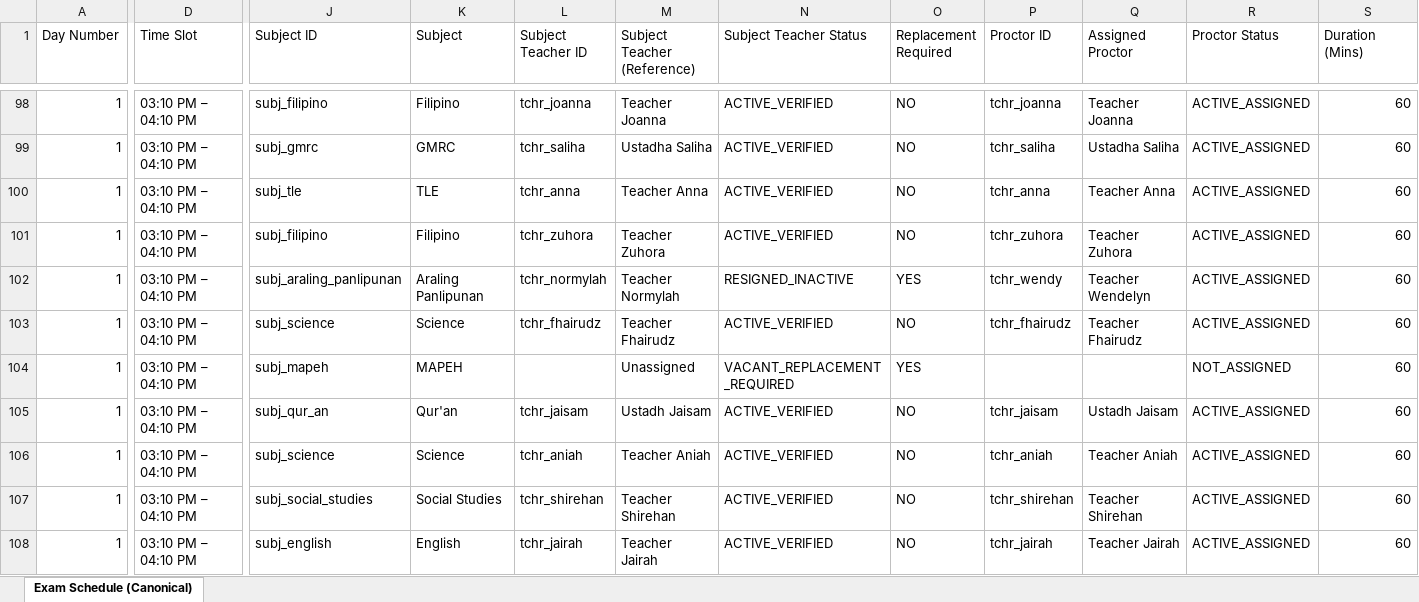
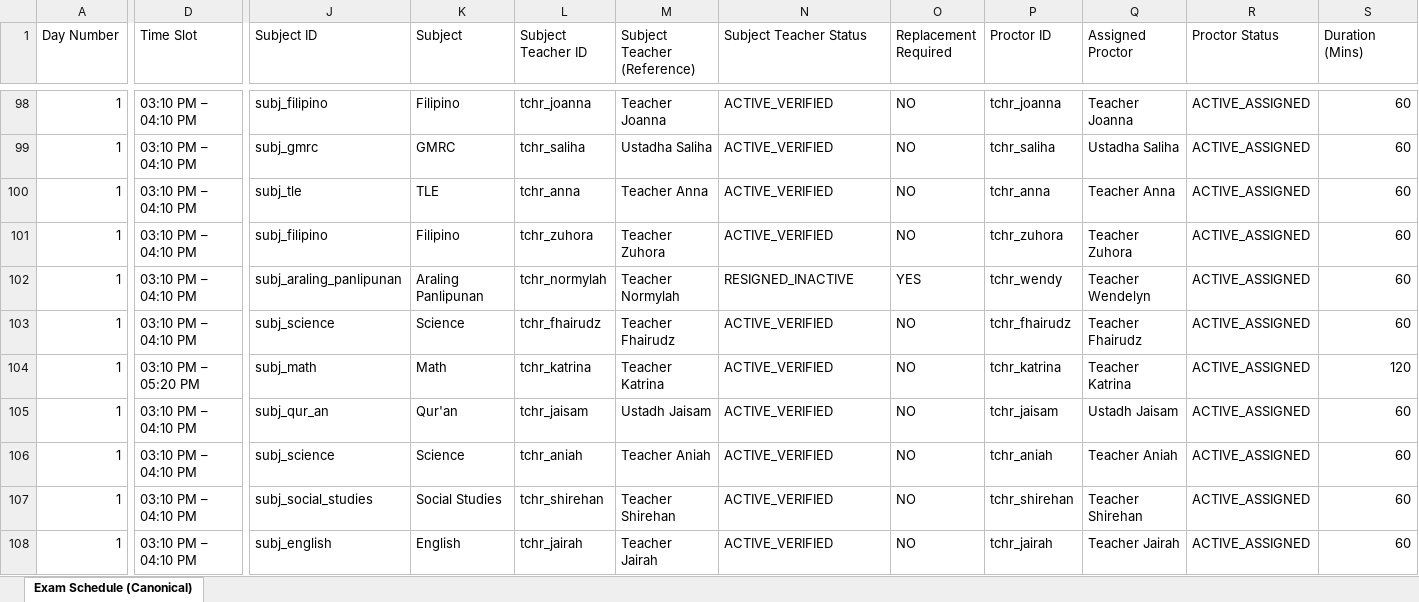
Before and after one commit to zhairel/AMIS-Exam-Scheduler, an Excel workbook: Term_Examination_Schedule_S.Y._2026-2027_Optimized.xlsx, sheet Exam Schedule (Canonical), drawn as a sheet; only a part is shown, gaps mark what is left out; values as stored, in another font and other column widths than the file's, no borders; the diff covers the shown part only; the diff names each change by its address in the sheet, - before the commit and + after, or states it on an @@ line.

```diff
--- a/Term_Examination_Schedule_S.Y._2026-2027_Optimized.xlsx (sheet Exam Schedule (Canonical))
+++ b/Term_Examination_Schedule_S.Y._2026-2027_Optimized.xlsx (sheet Exam Schedule (Canonical))
-D104 (Time Slot): 03:10 PM – 04:10 PM
+D104 (Time Slot): 03:10 PM – 05:20 PM
-J104 (Subject ID): subj_mapeh
+J104 (Subject ID): subj_math
-K104 (Subject): MAPEH
+K104 (Subject): Math
-L104 (Subject Teacher ID): (empty)
+L104 (Subject Teacher ID): tchr_katrina
-M104 (Subject Teacher (Reference)): Unassigned
+M104 (Subject Teacher (Reference)): Teacher Katrina
-N104 (Subject Teacher Status): VACANT_REPLACEMENT_REQUIRED
+N104 (Subject Teacher Status): ACTIVE_VERIFIED
-O104 (Replacement Required): YES
+O104 (Replacement Required): NO
-P104 (Proctor ID): (empty)
+P104 (Proctor ID): tchr_katrina
-Q104 (Assigned Proctor): (empty)
+Q104 (Assigned Proctor): Teacher Katrina
-R104 (Proctor Status): NOT_ASSIGNED
+R104 (Proctor Status): ACTIVE_ASSIGNED
-S104 (Duration (Mins)): 60
+S104 (Duration (Mins)): 120
```
Also changed, not shown: 1 added row, 1 removed row and 29 edited cells elsewhere in this sheet, 10 other files.
